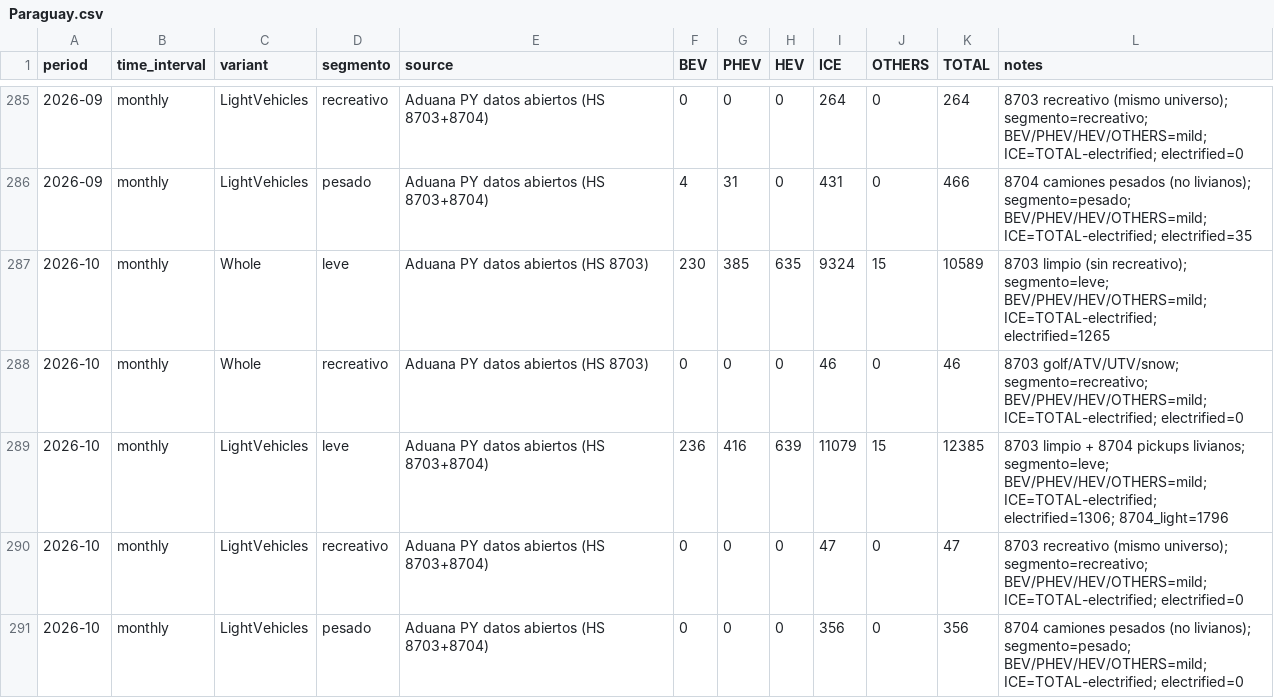
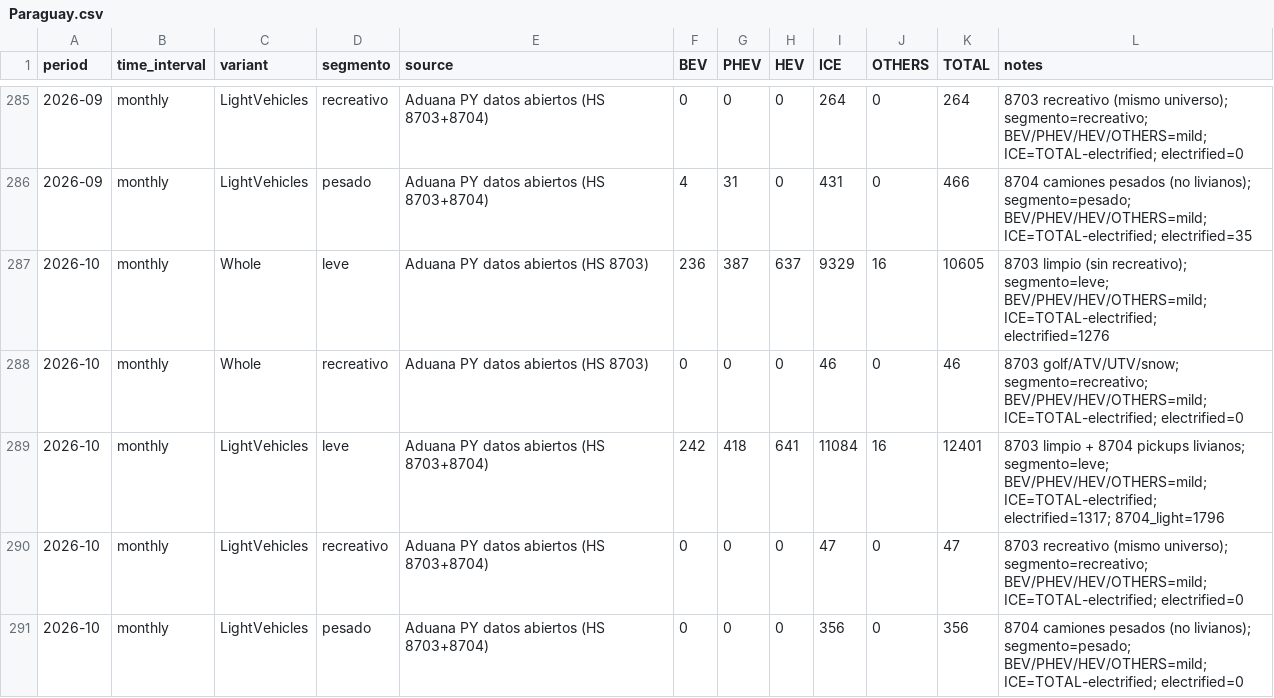
Before and after one commit to ParaguaianMax/paraguay-ev-market, a CSV file: data/Paraguay.csv, drawn as a sheet; only a part is shown, gaps mark what is left out.

```diff
--- a/data/Paraguay.csv
+++ b/data/Paraguay.csv
@@ -286,5 +286,5 @@ period,time_interval,variant,segmento,source,BEV,PHEV,HEV,ICE,OTHERS,TOTAL,notes
 2026-09,monthly,LightVehicles,pesado,Aduana PY datos abiertos (HS 8703+8704),4,31,0,431,0,466,8704 camiones pesados (no livianos); segmento=pesado; BEV/PHEV/HEV/OTHERS=mild; ICE=TOTAL-electrified; electrified=35
-2026-10,monthly,Whole,leve,Aduana PY datos abiertos (HS 8703),230,385,635,9324,15,10589,8703 limpio (sin recreativo); segmento=leve; BEV/PHEV/HEV/OTHERS=mild; ICE=TOTAL-electrified; electrified=1265
+2026-10,monthly,Whole,leve,Aduana PY datos abiertos (HS 8703),236,387,637,9329,16,10605,8703 limpio (sin recreativo); segmento=leve; BEV/PHEV/HEV/OTHERS=mild; ICE=TOTAL-electrified; electrified=1276
 2026-10,monthly,Whole,recreativo,Aduana PY datos abiertos (HS 8703),0,0,0,46,0,46,8703 golf/ATV/UTV/snow; segmento=recreativo; BEV/PHEV/HEV/OTHERS=mild; ICE=TOTAL-electrified; electrified=0
-2026-10,monthly,LightVehicles,leve,Aduana PY datos abiertos (HS 8703+8704),236,416,639,11079,15,12385,8703 limpio + 8704 pickups livianos; segmento=leve; BEV/PHEV/HEV/OTHERS=mild; ICE=TOTAL-electrified; electrified=1306; 8704_light=1796
+2026-10,monthly,LightVehicles,leve,Aduana PY datos abiertos (HS 8703+8704),242,418,641,11084,16,12401,8703 limpio + 8704 pickups livianos; segmento=leve; BEV/PHEV/HEV/OTHERS=mild; ICE=TOTAL-electrified; electrified=1317; 8704_light=1796
 2026-10,monthly,LightVehicles,recreativo,Aduana PY datos abiertos (HS 8703+8704),0,0,0,47,0,47,8703 recreativo (mismo universo); segmento=recreativo; BEV/PHEV/HEV/OTHERS=mild; ICE=TOTAL-electrified; electrified=0
```
Also changed, not shown: data/models/2026-10.csv, 1 other file.
